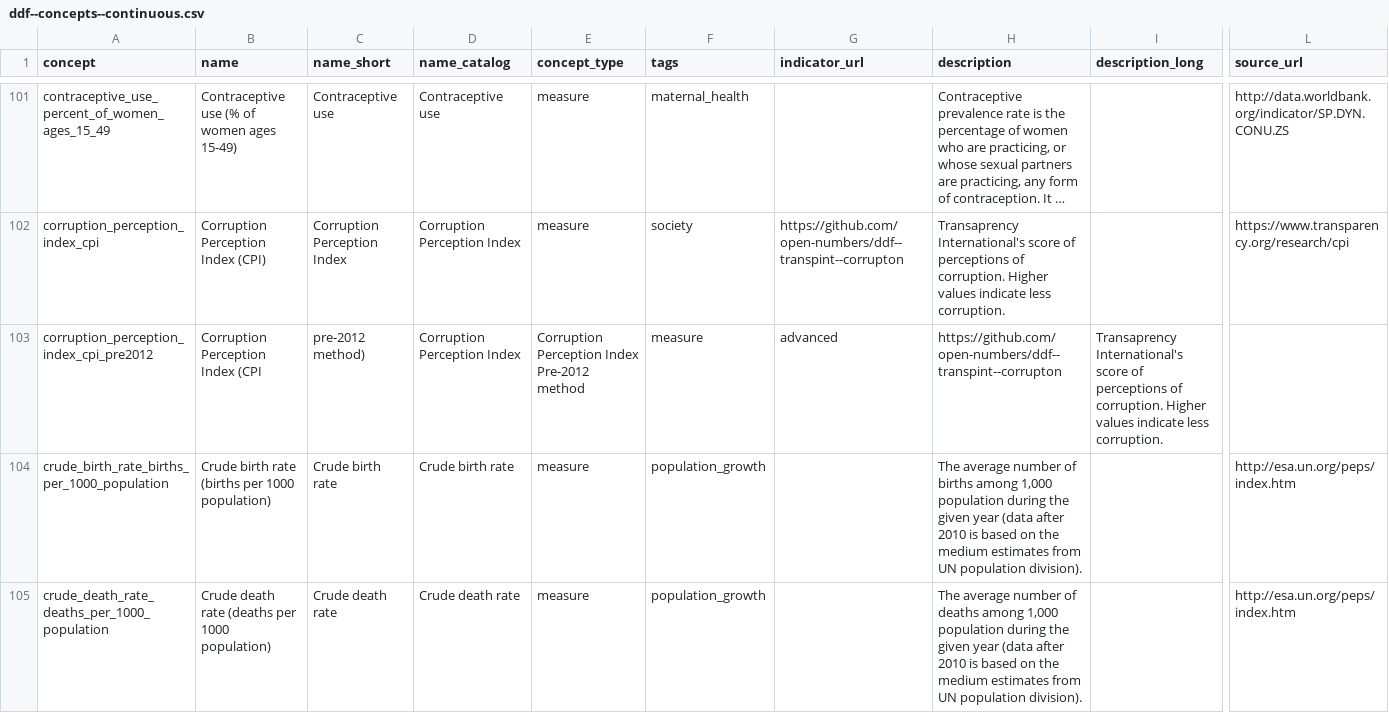
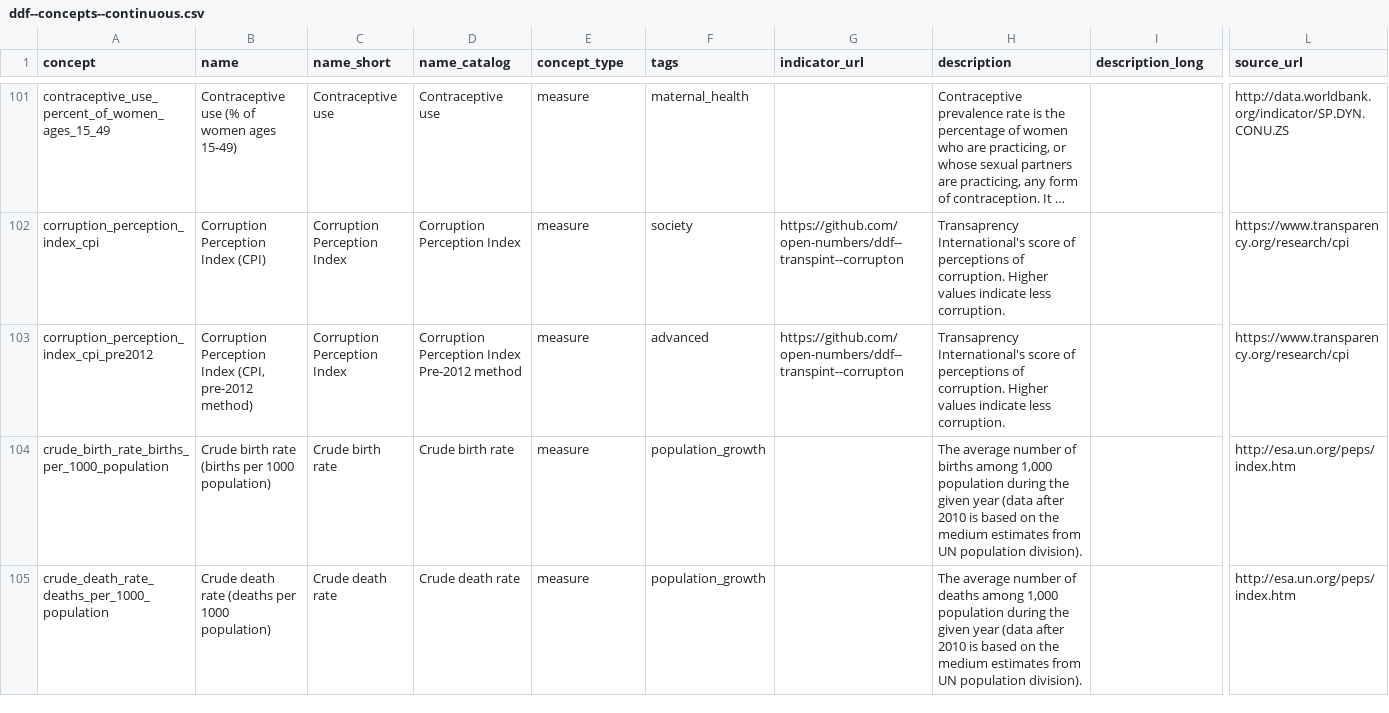
Before and after one commit to open-numbers/ddf--gapminder--ontology, a CSV file: ddf--concepts--continuous.csv, drawn as a sheet; only a part is shown, gaps mark what is left out; long unchanged cells end in …; the diff covers the shown part only; the diff names each change by its address in the sheet, - before the commit and + after, or states it on an @@ line.

Commit message:
Fix csv rows count

```diff
--- a/ddf--concepts--continuous.csv
+++ b/ddf--concepts--continuous.csv
-B103 (name): Corruption Perception Index (CPI
+B103 (name): Corruption Perception Index (CPI, pre-2012 method)
-C103 (name_short): pre-2012 method)
+C103 (name_short): Corruption Perception Index
-D103 (name_catalog): Corruption Perception Index
+D103 (name_catalog): Corruption Perception Index Pre-2012 method
-E103 (concept_type): Corruption Perception Index Pre-2012 method
+E103 (concept_type): measure
-F103 (tags): measure
+F103 (tags): advanced
-G103 (indicator_url): advanced
+G103 (indicator_url): https://github.com/open-numbers/ddf--transpint--corrupton
-H103 (description): https://github.com/open-numbers/ddf--transpint--corrupton
+H103 (description): Transaprency International's score of perceptions of corruption. Higher values indicate less corruption.
-I103 (description_long): Transaprency International's score of perceptions of corruption. Higher values indicate less corruption.
+I103 (description_long): (empty)
-L103 (source_url): (empty)
+L103 (source_url): https://www.transparency.org/research/cpi
```
Also changed, not shown: 2 edited cells elsewhere in this file.
